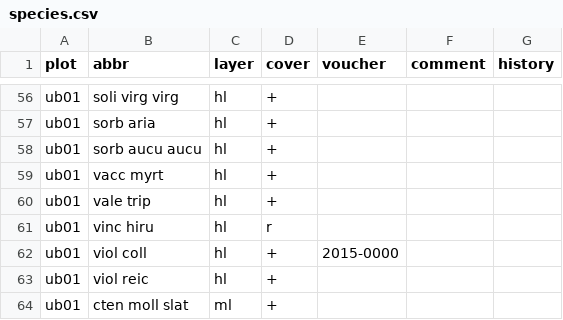
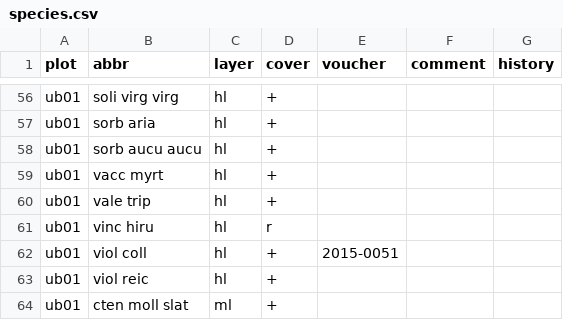
Before and after one commit to albinblaschka/vegsoup-data, a CSV file: untersberg dta/species.csv, drawn as a sheet; only a part is shown, gaps mark what is left out.

```diff
--- a/untersberg dta/species.csv
+++ b/untersberg dta/species.csv
@@ -61,3 +61,3 @@ ub01,vale trip,hl,+,,,
 ub01,vinc hiru,hl,r,,,
-ub01,viol coll,hl,+,2015-0000,,
+ub01,viol coll,hl,+,2015-0051,,
 ub01,viol reic,hl,+,,,
```
Also changed, not shown: staufen dta/species.csv.
